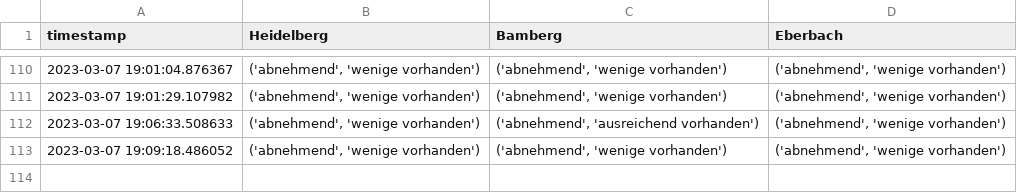
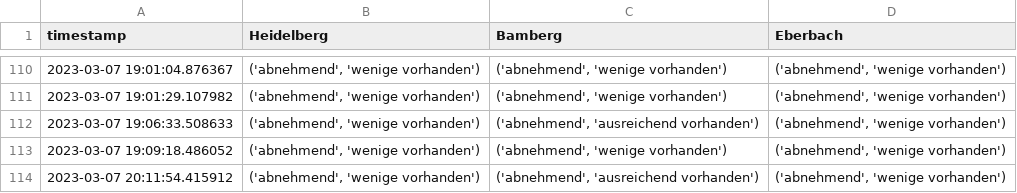
Before and after one commit to PuR-Dashboard/Dashboard, a CSV file: Data/Occupancy.csv, drawn as a sheet; only a part is shown, gaps mark what is left out.

```diff
--- a/Data/Occupancy.csv
+++ b/Data/Occupancy.csv
@@ -113 +113,2 @@ timestamp,Heidelberg,Bamberg,Eberbach
 2023-03-07 19:09:18.486052,"('abnehmend', 'wenige vorhanden')","('abnehmend', 'wenige vorhanden')","('abnehmend', 'wenige vorhanden')"
+2023-03-07 20:11:54.415912,"('abnehmend', 'wenige vorhanden')","('abnehmend', 'ausreichend vorhanden')","('abnehmend', 'wenige vorhanden')"
```
Also changed, not shown: 1 other file.
